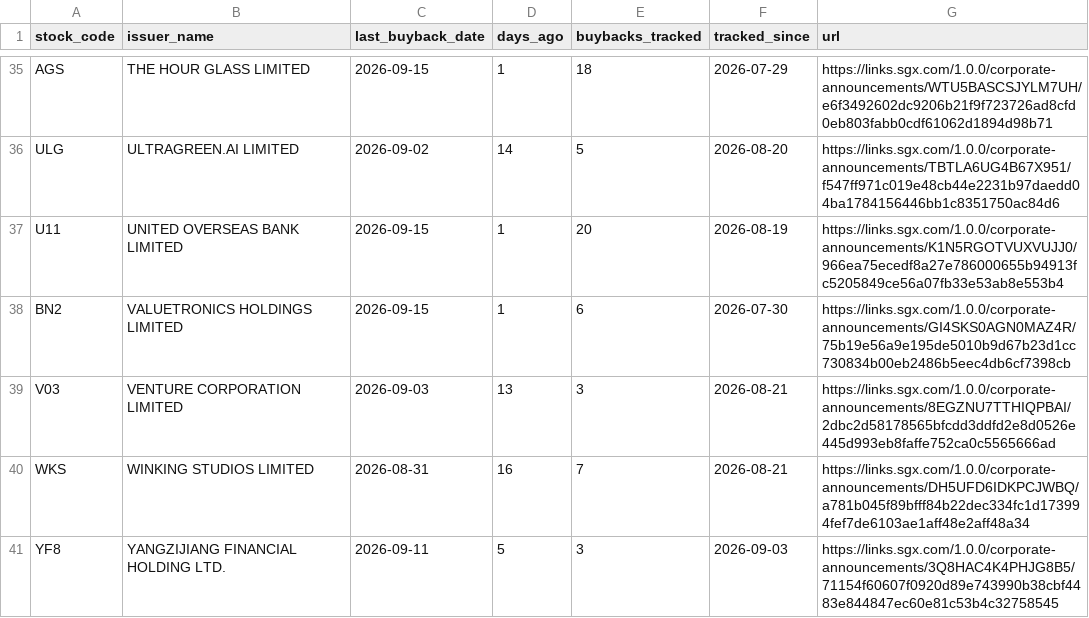
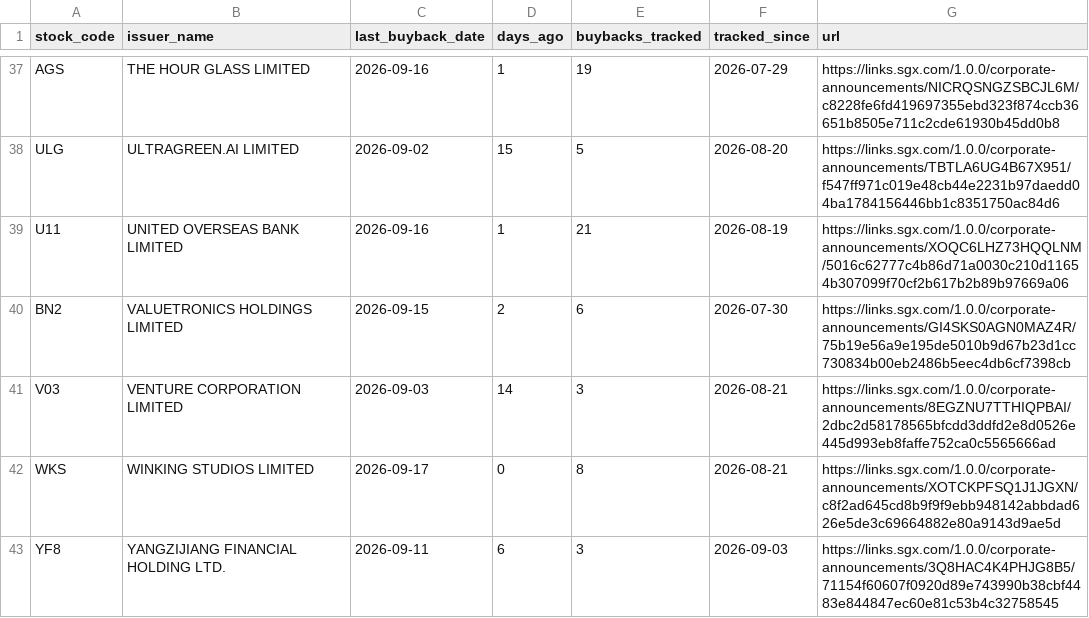
Before and after one commit to ferlyntanyj/Claude-Telegram-bot, a CSV file: output/buyback_company_summary.csv, drawn as a sheet; only a part is shown, gaps mark what is left out; addresses are those after the commit; the diff covers the shown part only; the diff names each change by its address in the sheet, - before the commit and + after, or states it on an @@ line.

```diff
--- a/output/buyback_company_summary.csv
+++ b/output/buyback_company_summary.csv
-C37 (last_buyback_date): 2026-09-15
+C37 (last_buyback_date): 2026-09-16
-E37 (buybacks_tracked): 18
+E37 (buybacks_tracked): 19
-G37 (url): https://links.sgx.com/1.0.0/corporate-announcements/WTU5BASCSJYLM7UH/e6f3492602dc9206b21f9f723726ad8cfd0eb803fabb0cdf61062d1894d98b71
+G37 (url): https://links.sgx.com/1.0.0/corporate-announcements/NICRQSNGZSBCJL6M/c8228fe6fd419697355ebd323f874ccb36651b8505e711c2cde61930b45dd0b8
-D38 (days_ago): 14
+D38 (days_ago): 15
-C39 (last_buyback_date): 2026-09-15
+C39 (last_buyback_date): 2026-09-16
-E39 (buybacks_tracked): 20
+E39 (buybacks_tracked): 21
-G39 (url): https://links.sgx.com/1.0.0/corporate-announcements/K1N5RGOTVUXVUJJ0/966ea75ecedf8a27e786000655b94913fc5205849ce56a07fb33e53ab8e553b4
+G39 (url): https://links.sgx.com/1.0.0/corporate-announcements/XOQC6LHZ73HQQLNM/5016c62777c4b86d71a0030c210d11654b307099f70cf2b617b2b89b97669a06
-D40 (days_ago): 1
+D40 (days_ago): 2
-D41 (days_ago): 13
+D41 (days_ago): 14
-C42 (last_buyback_date): 2026-08-31
+C42 (last_buyback_date): 2026-09-17
-D42 (days_ago): 16
+D42 (days_ago): 0
-E42 (buybacks_tracked): 7
+E42 (buybacks_tracked): 8
-G42 (url): https://links.sgx.com/1.0.0/corporate-announcements/DH5UFD6IDKPCJWBQ/a781b045f89bfff84b22dec334fc1d173994fef7de6103ae1aff48e2aff48a34
+G42 (url): https://links.sgx.com/1.0.0/corporate-announcements/XOTCKPFSQ1J1JGXN/c8f2ad645cd8b9f9f9ebb948142abbdad626e5de3c69664882e80a9143d9ae5d
-D43 (days_ago): 5
+D43 (days_ago): 6
```
Also changed, not shown: 2 added rows and 59 edited cells elsewhere in this file, history/buyback_history.csv, output/buyback_alert.csv, 2 other files.
